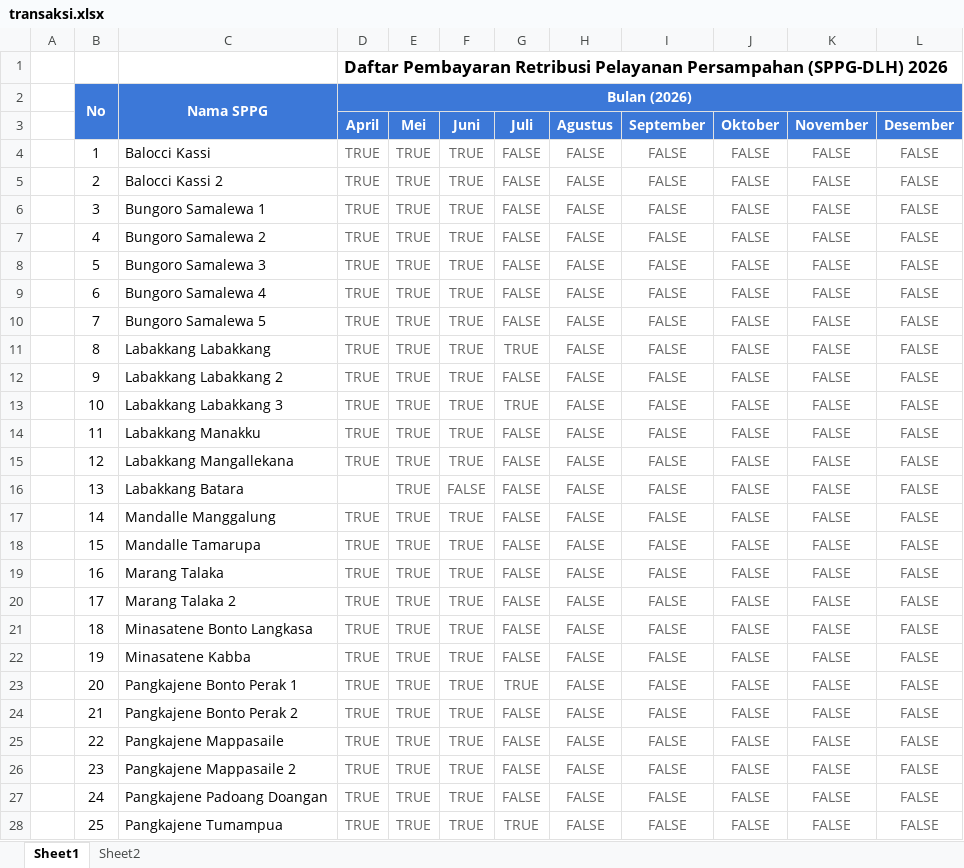
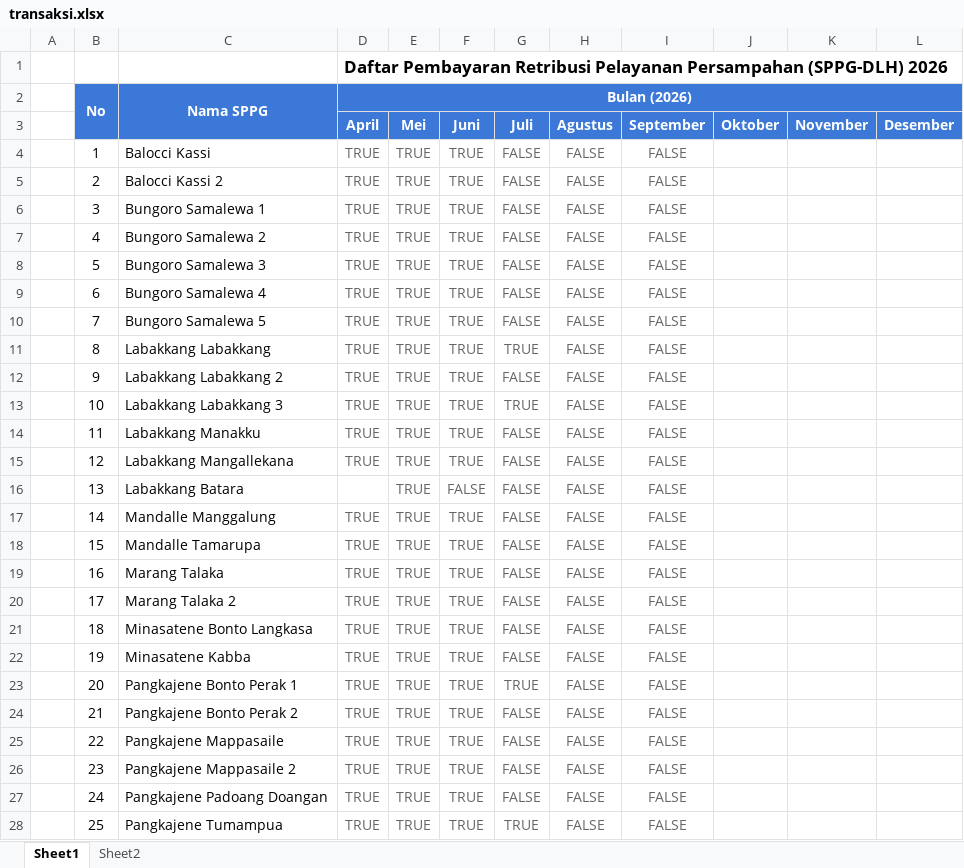
Before and after one commit to walkeren/gas-sppg-dlh-2026, an Excel workbook: transaksi.xlsx, sheet Sheet1, drawn as a sheet; only a part is shown; values as stored, in another font and other column widths than the file's, no borders; charts and pictures and conditional formats not drawn; the diff covers the shown part only; the diff names each change by its address in the sheet, - before the commit and + after, or states it on an @@ line.

```diff
--- a/transaksi.xlsx (sheet Sheet1)
+++ b/transaksi.xlsx (sheet Sheet1)
-J4:J28 (Oktober): FALSE
+J4:J28 (Oktober): (empty)
-K4:K28 (November): FALSE
+K4:K28 (November): (empty)
-L4:L28 (Desember): FALSE
+L4:L28 (Desember): (empty)
```
Also changed, not shown: 12 edited cells elsewhere in this sheet, charts or pictures, 2 other files.
